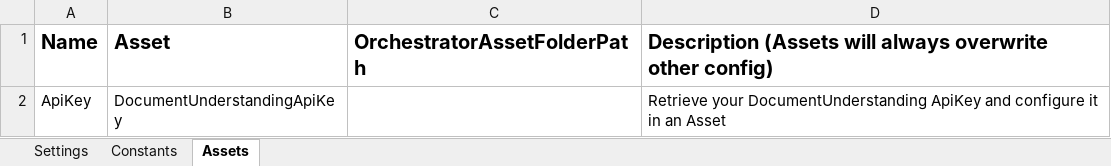
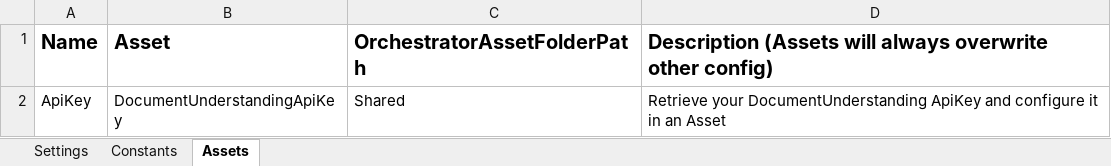
Before and after one commit to UiPath-Services/StudioTemplates, an Excel workbook: DocumentUnderstandingProcess/VB/Data/Config.xlsx, sheet Assets, drawn as a sheet; values as stored, in another font and other column widths than the file's, no borders; the diff names each change by its address in the sheet, - before the commit and + after, or states it on an @@ line.

```diff
--- a/DocumentUnderstandingProcess/VB/Data/Config.xlsx (sheet Assets)
+++ b/DocumentUnderstandingProcess/VB/Data/Config.xlsx (sheet Assets)
-C2 (OrchestratorAssetFolderPath): (empty)
+C2 (OrchestratorAssetFolderPath): Shared
```
Also changed, not shown: sheet Settings, sheet Constants, 15 other files.
